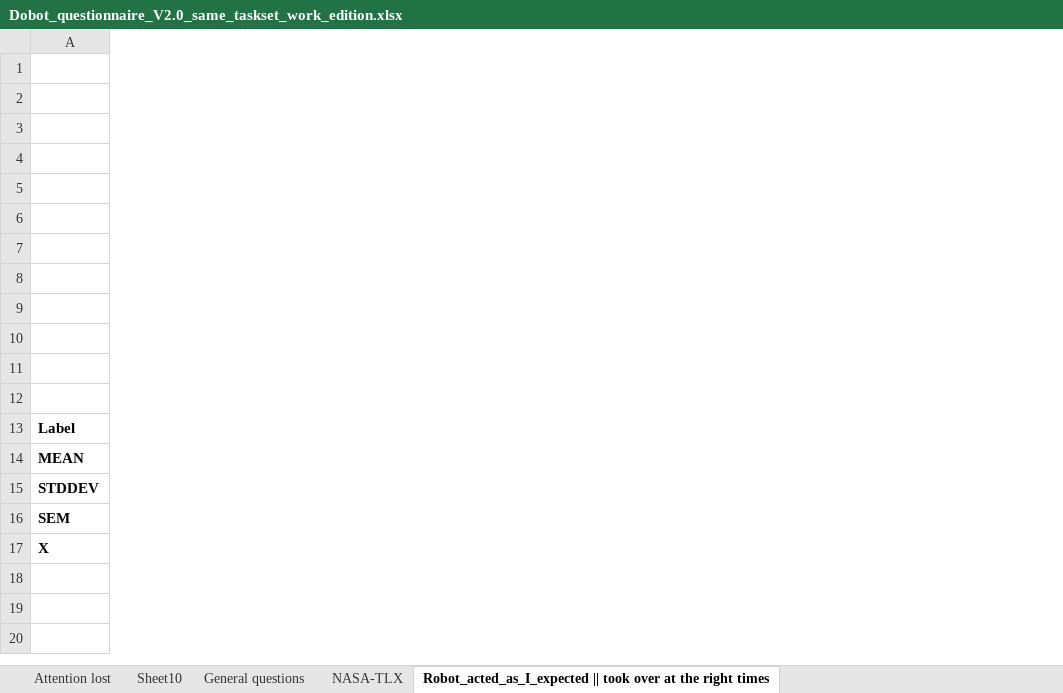
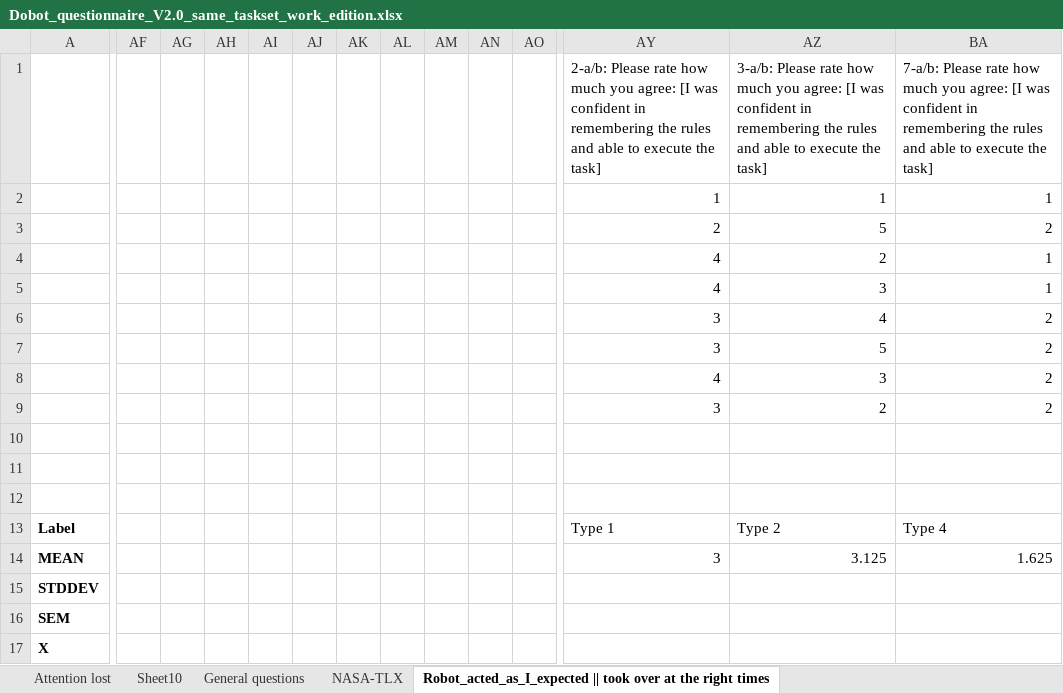
Before and after one commit to cangorur/human_robot_collaboration, an Excel workbook: code/results/Participants/Analysis/Jamovi_analysis/Dobot_questionnaire_V2.0_same_taskset_work_edition.xlsx, sheet Robot_acted_as_I_expected || took over at the right times, drawn as a sheet; only a part is shown, gaps mark what is left out; values as stored, in another font and other column widths than the file's, no borders; charts and pictures not drawn; the diff covers the shown part only; the diff names each change by its address in the sheet, - before the commit and + after, or states it on an @@ line.

```diff
--- a/code/results/Participants/Analysis/Jamovi_analysis/Dobot_questionnaire_V2.0_same_taskset_work_edition.xlsx (sheet Robot_acted_as_I_expected || took over at the right times)
+++ b/code/results/Participants/Analysis/Jamovi_analysis/Dobot_questionnaire_V2.0_same_taskset_work_edition.xlsx (sheet Robot_acted_as_I_expected || took over at the right times)
+column AF, empty
+column AG, empty
+column AH, empty
+column AI, empty
+column AJ, empty
+column AK, empty
+column AL, empty
+column AM, empty
+column AN, empty
+column AO, empty
+column AY, rows 1-14: 2-a/b: Please rate how much you agree: [I was confident in remembering the rules and able to execute the task] | 1 | 2 | 4 | 4 | 3 | 3 | 4 | 3 |  |  |  | Type 1 | 3
+column AZ, rows 1-14: 3-a/b: Please rate how much you agree: [I was confident in remembering the rules and able to execute the task] | 1 | 5 | 2 | 3 | 4 | 5 | 3 | 2 |  |  |  | Type 2 | 3.125
+column BA, rows 1-14: 7-a/b: Please rate how much you agree: [I was confident in remembering the rules and able to execute the task] | 1 | 2 | 1 | 1 | 2 | 2 | 2 | 2 |  |  |  | Type 4 | 1.625
```
Also changed, not shown: 9 added columns elsewhere in this sheet, sheet Attention lost, charts or pictures, code/results/Participants/Analysis/Jamovi_analysis/Dobot_gest_V1.0_work_edition.xlsx, 15 other files.
